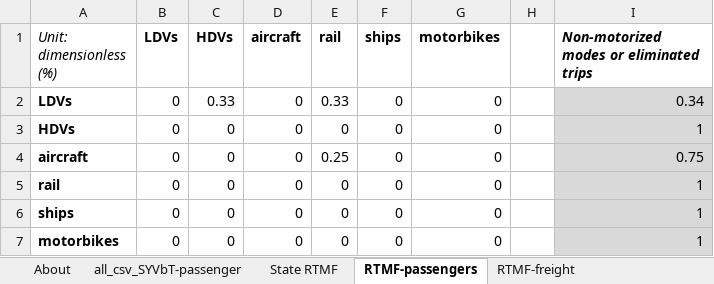
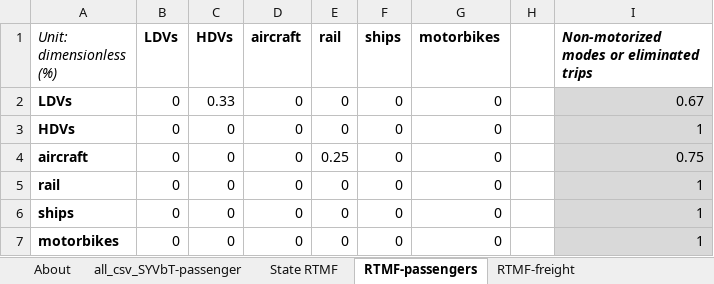
Before and after one commit to EnergyInnovation/eps-rhodeisland, an Excel workbook: InputData/trans/RTMF/Recipient Transportation Mode Fractions.xlsx, sheet RTMF-passengers, drawn as a sheet; values as stored, in another font and other column widths than the file's, no borders; the diff names each change by its address in the sheet, - before the commit and + after, or states it on an @@ line.

```diff
--- a/InputData/trans/RTMF/Recipient Transportation Mode Fractions.xlsx (sheet RTMF-passengers)
+++ b/InputData/trans/RTMF/Recipient Transportation Mode Fractions.xlsx (sheet RTMF-passengers)
-E2 (rail): 0.33
+E2 (rail): 0
-I2: 0.34
+I2: 0.67
```
Also changed, not shown: sheet all_csv_SYVbT-passenger, sheet State RTMF, sheet About, InputData/trans/AVMC/Annual Vehicle Maint Cost.xlsx, 17 other files.
